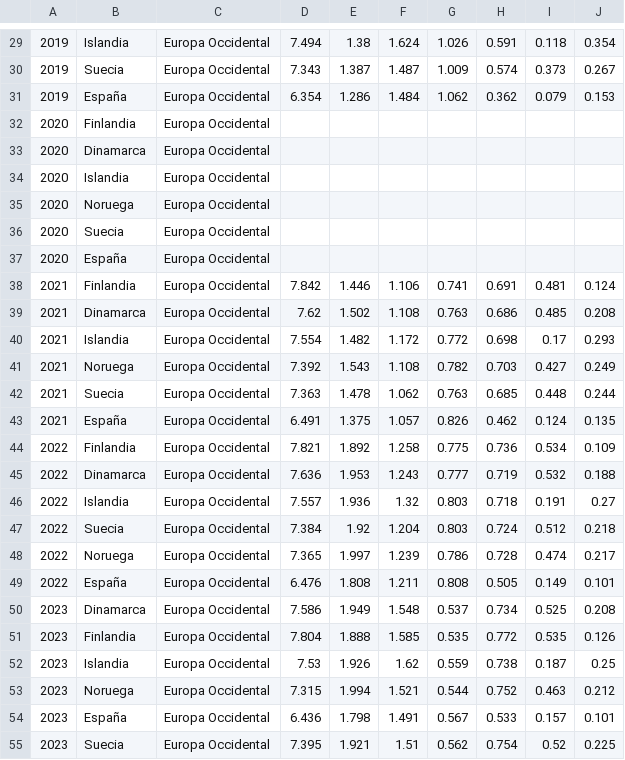
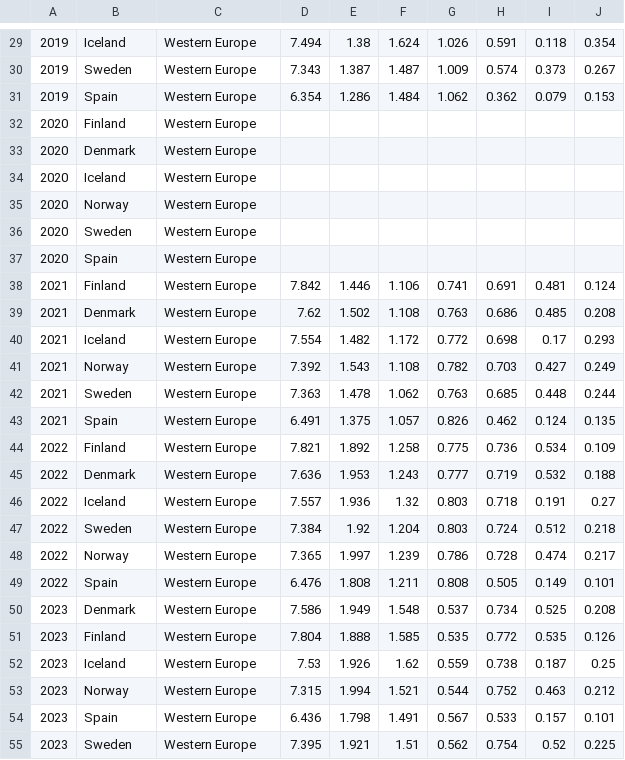
Before and after one commit to G6felicidad/Proyecto_Felicidad_Calidad_Vida, a CSV file: data/ficheros_procesados/datos_preprocesados.csv, drawn as a sheet; only a part is shown, gaps mark what is left out; the diff covers the shown part only; the diff names each change by its address in the sheet, - before the commit and + after, or states it on an @@ line.

```diff
--- a/data/ficheros_procesados/datos_preprocesados.csv
+++ b/data/ficheros_procesados/datos_preprocesados.csv
-B29: Islandia
+B29: Iceland
-C29:C55: Europa Occidental
+C29:C55: Western Europe
-B30: Suecia
+B30: Sweden
-B31: España
+B31: Spain
-B32: Finlandia
+B32: Finland
-B33: Dinamarca
+B33: Denmark
-B34: Islandia
+B34: Iceland
-B35: Noruega
+B35: Norway
-B36: Suecia
+B36: Sweden
-B37: España
+B37: Spain
-B38: Finlandia
+B38: Finland
-B39: Dinamarca
+B39: Denmark
-B40: Islandia
+B40: Iceland
-B41: Noruega
+B41: Norway
-B42: Suecia
+B42: Sweden
-B43: España
+B43: Spain
-B44: Finlandia
+B44: Finland
-B45: Dinamarca
+B45: Denmark
-B46: Islandia
+B46: Iceland
-B47: Suecia
+B47: Sweden
-B48: Noruega
+B48: Norway
-B49: España
+B49: Spain
-B50: Dinamarca
+B50: Denmark
-B51: Finlandia
+B51: Finland
-B52: Islandia
+B52: Iceland
-B53: Noruega
+B53: Norway
-B54: España
+B54: Spain
-B55: Suecia
+B55: Sweden
```
Also changed, not shown: 1 added row, 1 removed row and 54 edited cells elsewhere in this file, data/ficheros_procesados/datos_preprocesados_limpios.csv, data/informes/estadisticas_carga_ficheros.csv, 6 other files.
